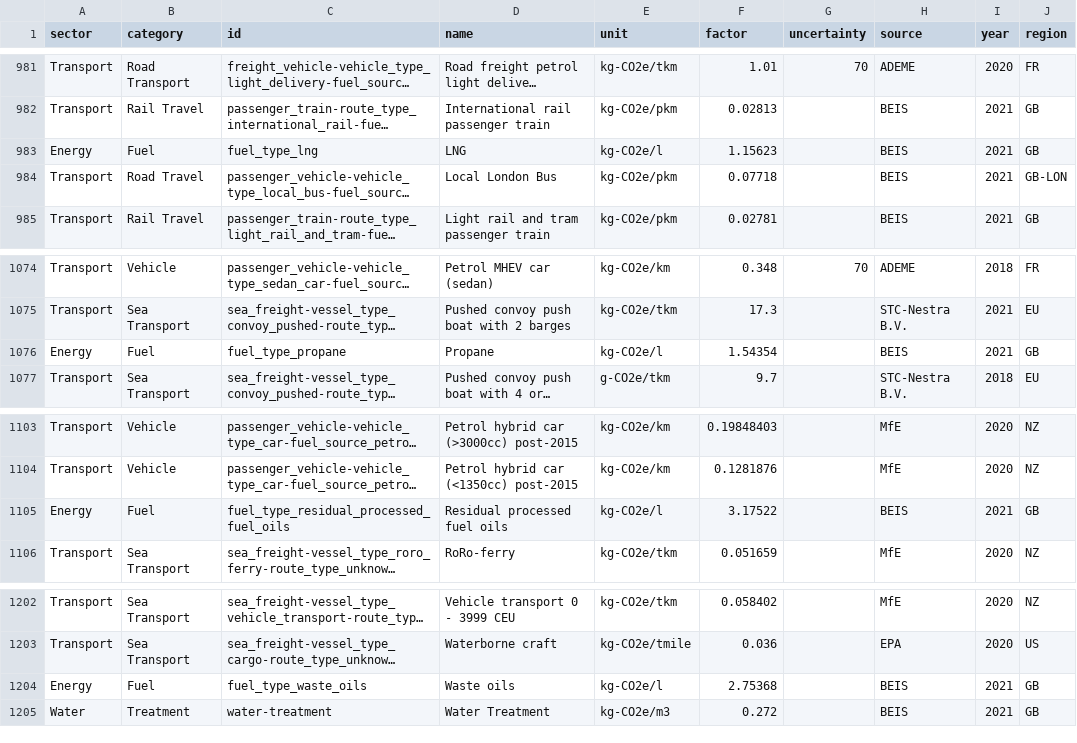
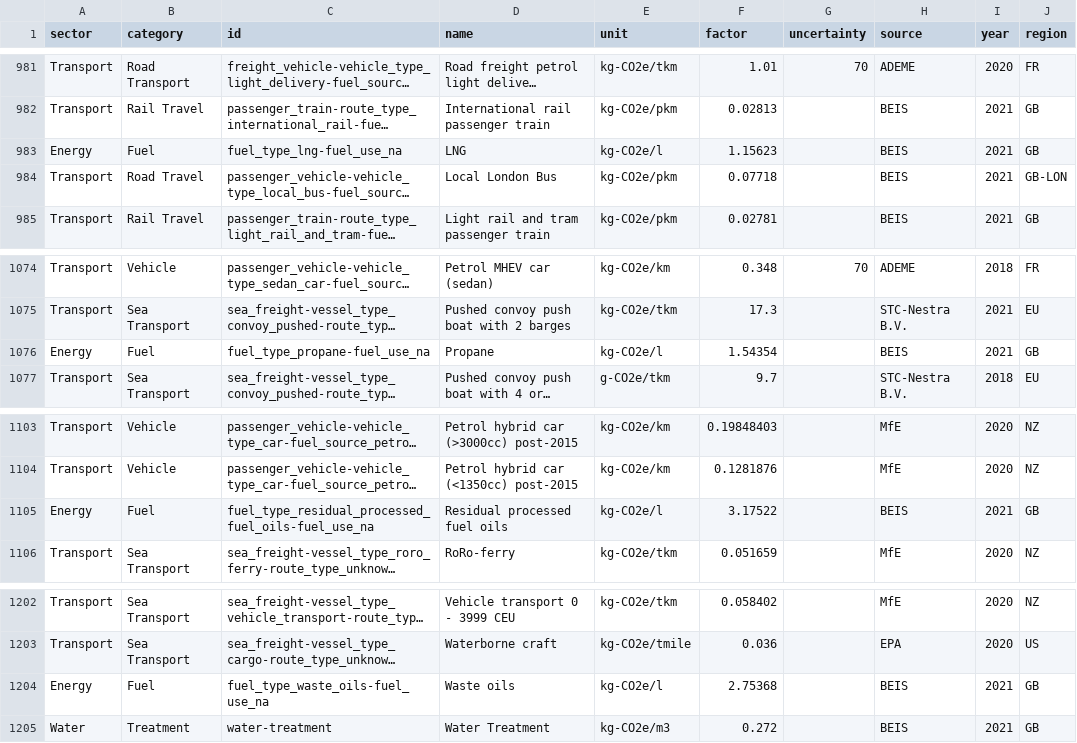
Before and after one commit to platy/Open-Emission-Factors-DB, a CSV file: OpenEmissionFactorsDB.csv, drawn as a sheet; only a part is shown, gaps mark what is left out; long unchanged cells end in …; the diff covers the shown part only; the diff names each change by its address in the sheet, - before the commit and + after, or states it on an @@ line.

Commit message:
Resolve esoteric IDs in the fuel category (#49)
* Resolve esoteric IDs in the fuel category

* Clarify aviation fuel, remove transport

* Added a _fuel_use subID

This allows for different uses for the same fuel type to be reflected in the ID

```diff
--- a/OpenEmissionFactorsDB.csv
+++ b/OpenEmissionFactorsDB.csv
-C983 (id): fuel_type_lng
+C983 (id): fuel_type_lng-fuel_use_na
-C1076 (id): fuel_type_propane
+C1076 (id): fuel_type_propane-fuel_use_na
-C1105 (id): fuel_type_residual_processed_fuel_oils
+C1105 (id): fuel_type_residual_processed_fuel_oils-fuel_use_na
-C1204 (id): fuel_type_waste_oils
+C1204 (id): fuel_type_waste_oils-fuel_use_na
```
Also changed, not shown: 55 edited cells elsewhere in this file.
